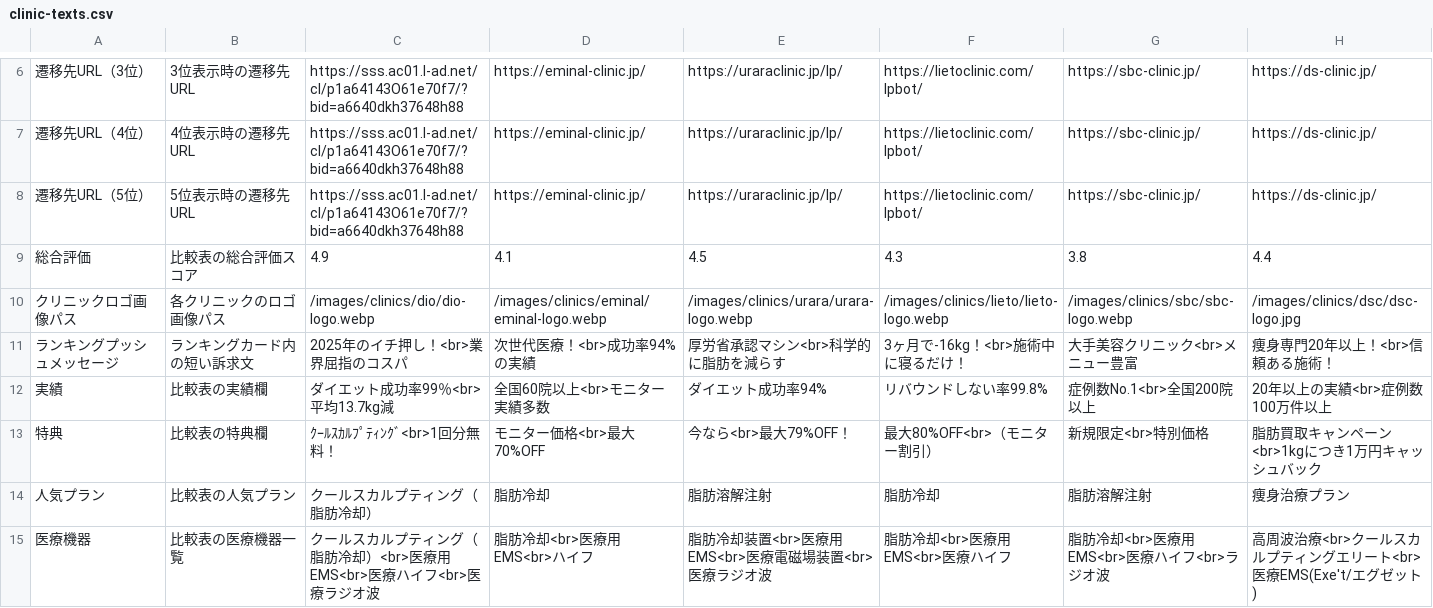
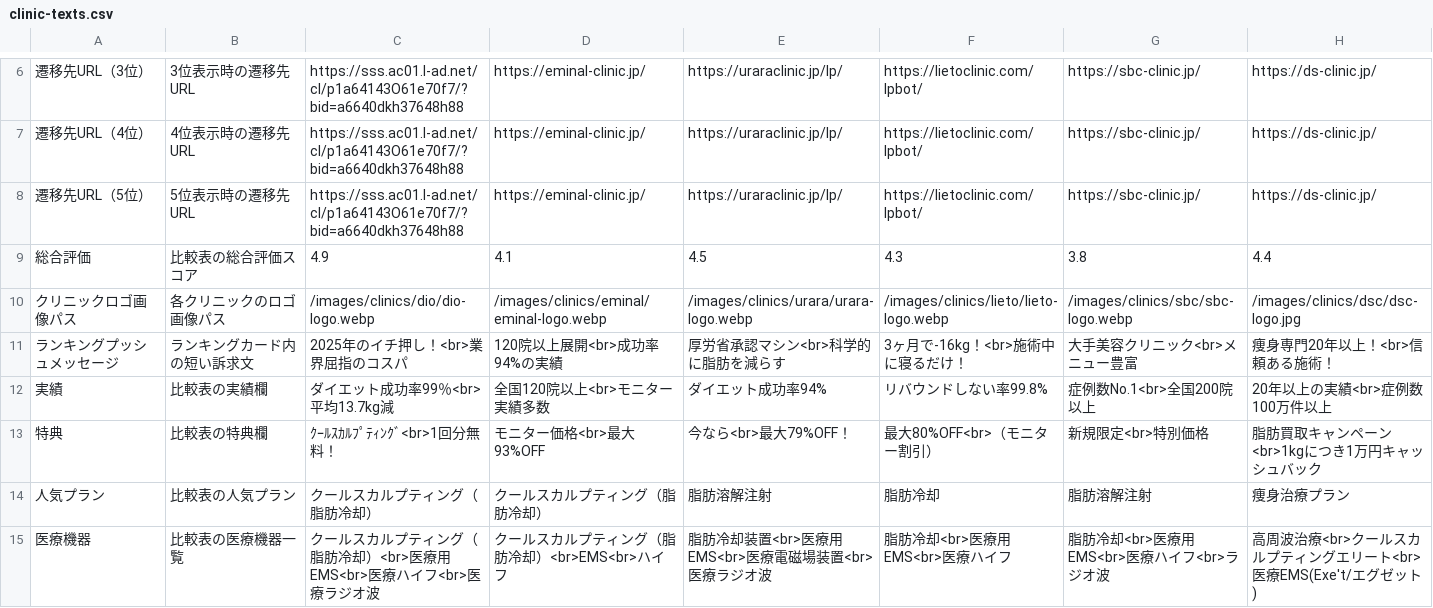
Before and after one commit to senjinholdings/GSA_Medical_Diet, a CSV file: public/coolsculpting/data/clinic-texts.csv, drawn as a sheet; only a part is shown, gaps mark what is left out; the diff covers the shown part only.

```diff
--- a/public/coolsculpting/data/clinic-texts.csv
+++ b/public/coolsculpting/data/clinic-texts.csv
@@ -11,5 +11,5 @@
-ランキングプッシュメッセージ,ランキングカード内の短い訴求文,2025年のイチ押し！<br>業界屈指のコスパ,次世代医療！<br>成功率94%の実績,厚労省承認マシン<br>科学的に脂肪を減らす,3ヶ月で-16kg！<br>施術中に寝るだけ！,大手美容クリニック<br>メニュー豊富,痩身専門20年以上！<br>信頼ある施術！
-実績,比較表の実績欄,ダイエット成功率99％<br>平均13.7kg減,全国60院以上<br>モニター実績多数,ダイエット成功率94%,リバウンドしない率99.8%,症例数No.1<br>全国200院以上,20年以上の実績<br>症例数100万件以上
-特典,比較表の特典欄,ｸｰﾙｽｶﾙﾌﾟﾃｨﾝｸﾞ<br>1回分無料！,モニター価格<br>最大70%OFF,今なら<br>最大79%OFF！,最大80%OFF<br>（モニター割引）,新規限定<br>特別価格,脂肪買取キャンペーン<br>1kgにつき1万円キャッシュバック
-人気プラン,比較表の人気プラン,クールスカルプティング（脂肪冷却）,脂肪冷却,脂肪溶解注射,脂肪冷却,脂肪溶解注射,痩身治療プラン
-医療機器,比較表の医療機器一覧,クールスカルプティング（脂肪冷却）<br>医療用EMS<br>医療ハイフ<br>医療ラジオ波,脂肪冷却<br>医療用EMS<br>ハイフ,脂肪冷却装置<br>医療用EMS<br>医療電磁場装置<br>医療ラジオ波,脂肪冷却<br>医療用EMS<br>医療ハイフ,脂肪冷却<br>医療用EMS<br>医療ハイフ<br>ラジオ波,高周波治療<br>クールスカルプティングエリート<br>医療EMS(Exe't/エグゼット)
+ランキングプッシュメッセージ,ランキングカード内の短い訴求文,"2025年のイチ押し！<br>業界屈指のコスパ","120院以上展開<br>成功率94%の実績","厚労省承認マシン<br>科学的に脂肪を減らす","3ヶ月で-16kg！<br>施術中に寝るだけ！","大手美容クリニック<br>メニュー豊富","痩身専門20年以上！<br>信頼ある施術！"
+実績,比較表の実績欄,"ダイエット成功率99％<br>平均13.7kg減","全国120院以上<br>モニター実績多数",ダイエット成功率94%,"リバウンドしない率99.8%",症例数No.1<br>全国200院以上,"20年以上の実績<br>症例数100万件以上"
+特典,比較表の特典欄,"ｸｰﾙｽｶﾙﾌﾟﾃｨﾝｸﾞ<br>1回分無料！","モニター価格<br>最大93%OFF","今なら<br>最大79%OFF！","最大80%OFF<br>（モニター割引）","新規限定<br>特別価格","脂肪買取キャンペーン<br>1kgにつき1万円キャッシュバック"
+人気プラン,比較表の人気プラン,クールスカルプティング（脂肪冷却）,クールスカルプティング（脂肪冷却）,脂肪溶解注射,脂肪冷却,脂肪溶解注射,痩身治療プラン
+医療機器,比較表の医療機器一覧,"クールスカルプティング（脂肪冷却）<br>医療用EMS<br>医療ハイフ<br>医療ラジオ波","クールスカルプティング（脂肪冷却）<br>EMS<br>ハイフ","脂肪冷却装置<br>医療用EMS<br>医療電磁場装置<br>医療ラジオ波","脂肪冷却<br>医療用EMS<br>医療ハイフ","脂肪冷却<br>医療用EMS<br>医療ハイフ<br>ラジオ波","高周波治療<br>クールスカルプティングエリート<br>医療EMS(Exe't/エグゼット)"
```
Also changed, not shown: 23 edited cells elsewhere in this file, public/cryolipolysis/data/clinic-texts.csv, 29 other files.
